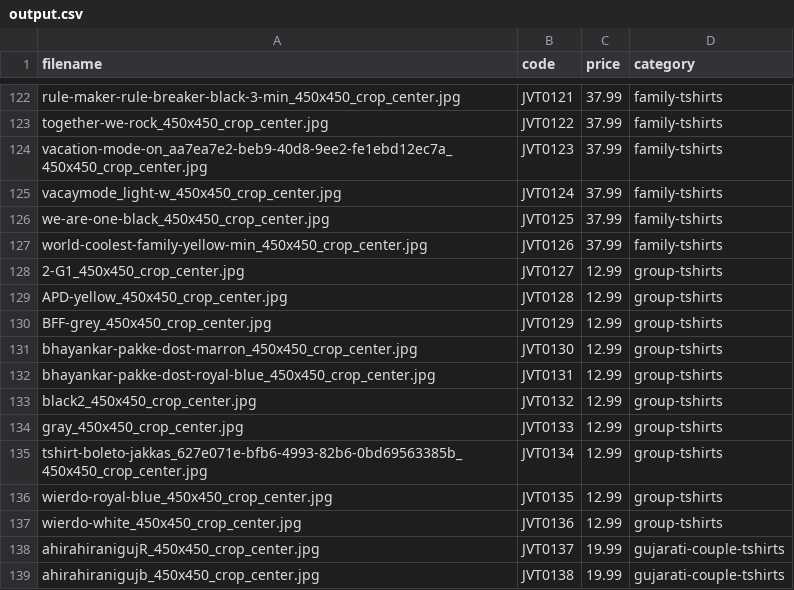
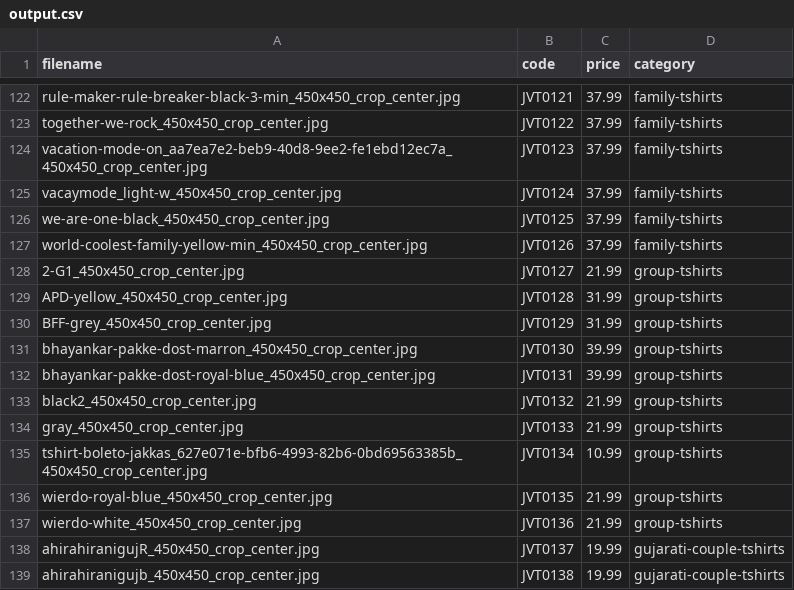
Before and after one commit to jvt-garments/jvt-garments-web-portal, a CSV file: utilities/output.csv, drawn as a sheet; only a part is shown, gaps mark what is left out.

```diff
--- a/utilities/output.csv
+++ b/utilities/output.csv
@@ -127,12 +127,12 @@ we-are-one-black_450x450_crop_center.jpg,JVT0125,37.99,family-tshirts
 world-coolest-family-yellow-min_450x450_crop_center.jpg,JVT0126,37.99,family-tshirts
-2-G1_450x450_crop_center.jpg,JVT0127,12.99,group-tshirts
-APD-yellow_450x450_crop_center.jpg,JVT0128,12.99,group-tshirts
-BFF-grey_450x450_crop_center.jpg,JVT0129,12.99,group-tshirts
-bhayankar-pakke-dost-marron_450x450_crop_center.jpg,JVT0130,12.99,group-tshirts
-bhayankar-pakke-dost-royal-blue_450x450_crop_center.jpg,JVT0131,12.99,group-tshirts
-black2_450x450_crop_center.jpg,JVT0132,12.99,group-tshirts
-gray_450x450_crop_center.jpg,JVT0133,12.99,group-tshirts
-tshirt-boleto-jakkas_627e071e-bfb6-4993-82b6-0bd69563385b_450x450_crop_center.jpg,JVT0134,12.99,group-tshirts
-wierdo-royal-blue_450x450_crop_center.jpg,JVT0135,12.99,group-tshirts
-wierdo-white_450x450_crop_center.jpg,JVT0136,12.99,group-tshirts
+2-G1_450x450_crop_center.jpg,JVT0127,21.99,group-tshirts
+APD-yellow_450x450_crop_center.jpg,JVT0128,31.99,group-tshirts
+BFF-grey_450x450_crop_center.jpg,JVT0129,31.99,group-tshirts
+bhayankar-pakke-dost-marron_450x450_crop_center.jpg,JVT0130,39.99,group-tshirts
+bhayankar-pakke-dost-royal-blue_450x450_crop_center.jpg,JVT0131,39.99,group-tshirts
+black2_450x450_crop_center.jpg,JVT0132,21.99,group-tshirts
+gray_450x450_crop_center.jpg,JVT0133,21.99,group-tshirts
+tshirt-boleto-jakkas_627e071e-bfb6-4993-82b6-0bd69563385b_450x450_crop_center.jpg,JVT0134,10.99,group-tshirts
+wierdo-royal-blue_450x450_crop_center.jpg,JVT0135,21.99,group-tshirts
+wierdo-white_450x450_crop_center.jpg,JVT0136,21.99,group-tshirts
 ahirahiranigujR_450x450_crop_center.jpg,JVT0137,19.99,gujarati-couple-tshirts
```
Also changed, not shown: 3 other files.
